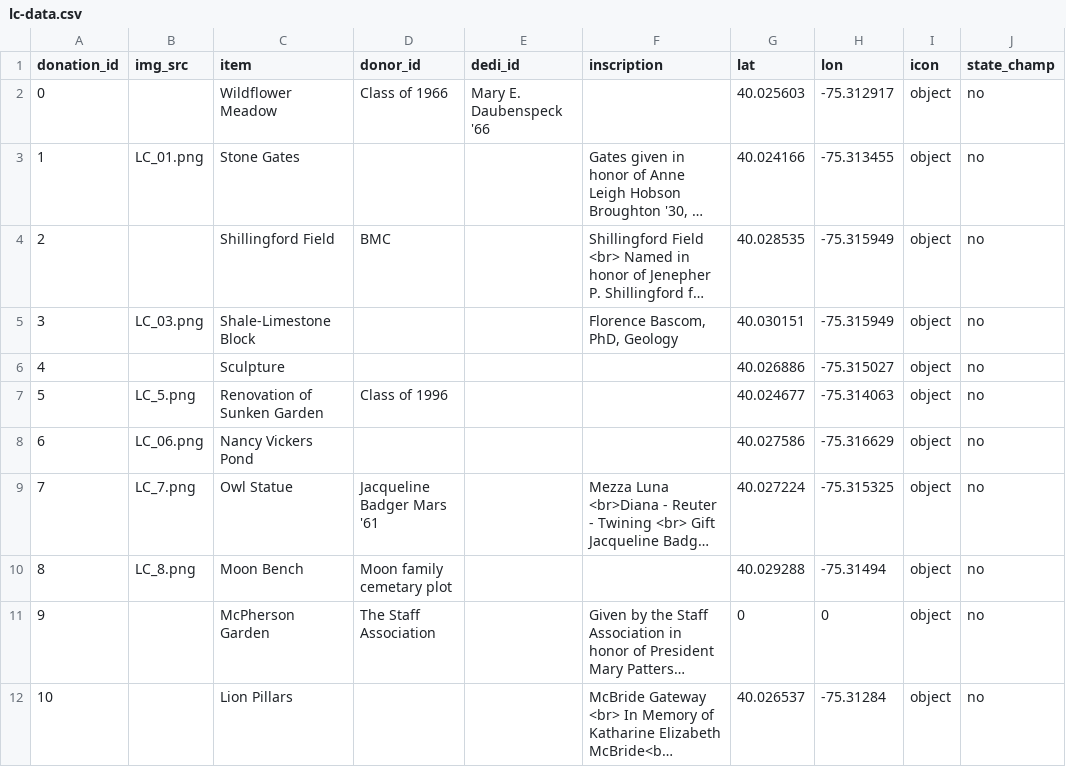
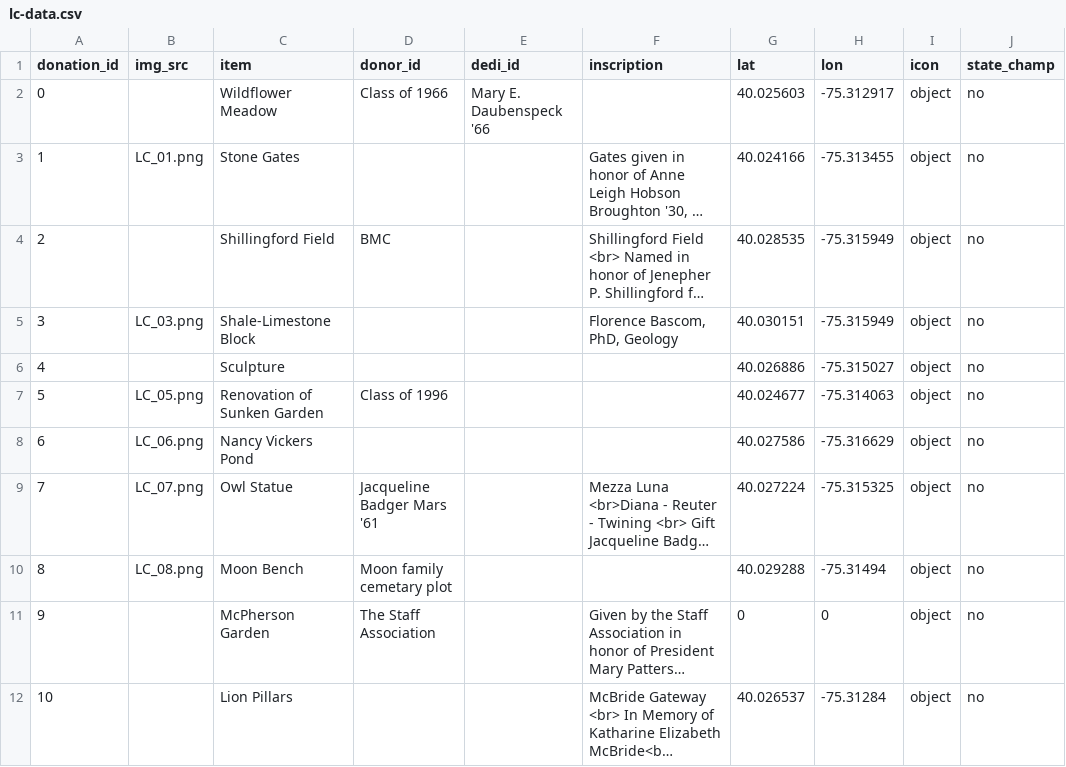
Before and after one commit to gioannazhao/living-campus, a CSV file: lc-data.csv, drawn as a sheet; only a part is shown; long unchanged cells end in …; the diff names each change by its address in the sheet, - before the commit and + after, or states it on an @@ line.

```diff
--- a/lc-data.csv
+++ b/lc-data.csv
-B7 (img_src): LC_5.png
+B7 (img_src): LC_05.png
-B9 (img_src): LC_7.png
+B9 (img_src): LC_07.png
-B10 (img_src): LC_8.png
+B10 (img_src): LC_08.png
```
Also changed, not shown: 4 other files.
